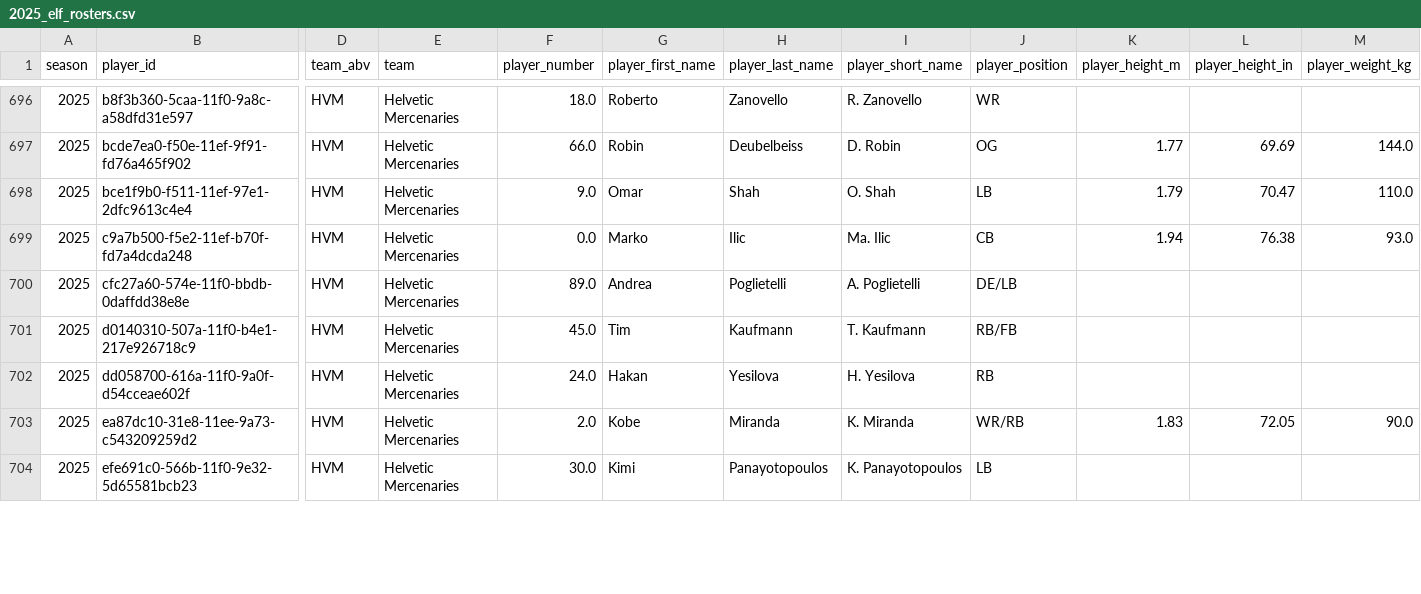
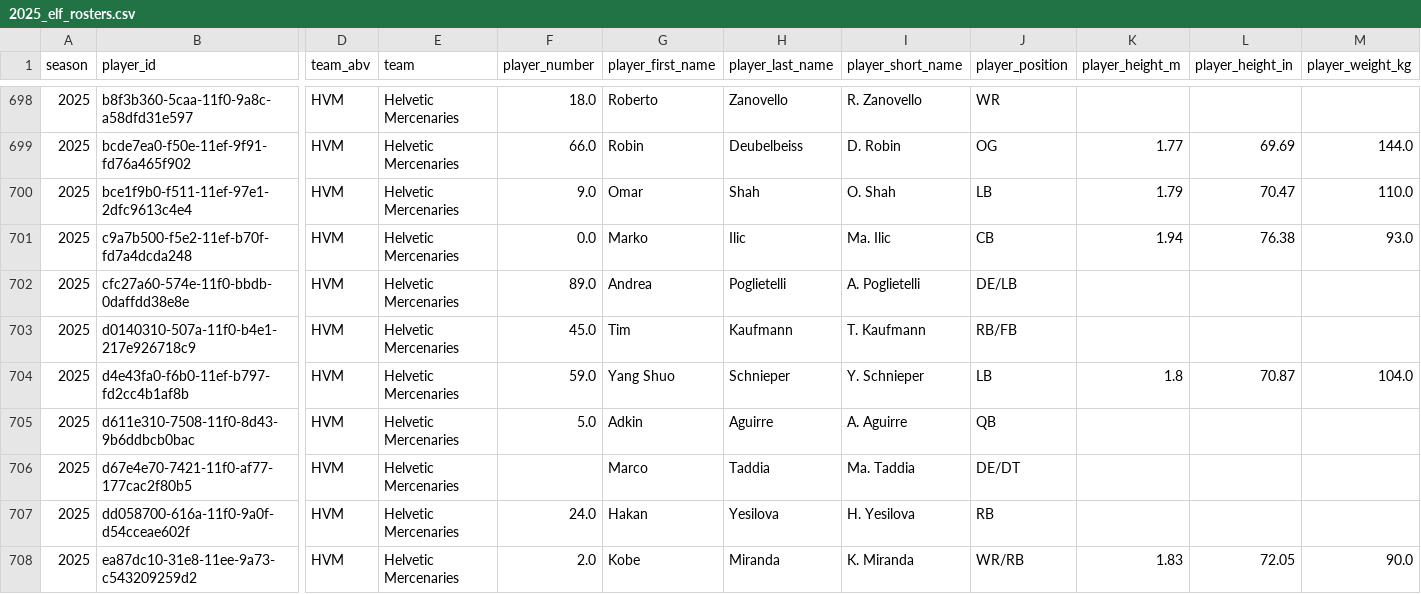
Before and after one commit to armstjc/european-league-of-football-data-repository, a CSV file: rosters/2025_elf_rosters.csv, drawn as a sheet; only a part is shown, gaps mark what is left out; the shorter side is filled out with more unchanged rows; rows hold the shown columns only; the diff covers the shown part only; the diff names each change by its address in the sheet, - before the commit and + after, or states it on an @@ line.

Commit message:
2025-08-17 Data Update

```diff
--- a/rosters/2025_elf_rosters.csv
+++ b/rosters/2025_elf_rosters.csv
+row 704: 2025 | d4e43fa0-f6b0-11ef-b797-fd2cc4b1af8b | HVM | Helvetic Mercenaries | 59.0 | Yang Shuo | Schnieper | Y. Schnieper | LB | 1.8 | 70.87 | 104.0
+row 705: 2025 | d611e310-7508-11f0-8d43-9b6ddbcb0bac | HVM | Helvetic Mercenaries | 5.0 | Adkin | Aguirre | A. Aguirre | QB
+row 706: 2025 | d67e4e70-7421-11f0-af77-177cac2f80b5 | HVM | Helvetic Mercenaries |  | Marco | Taddia | Ma. Taddia | DE/DT
```
Also changed, not shown: 3 added rows, 1 removed row and 4 edited cells elsewhere in this file, rosters/2021_elf_rosters.csv, rosters/player_history/player_history.csv, 36 other files.
